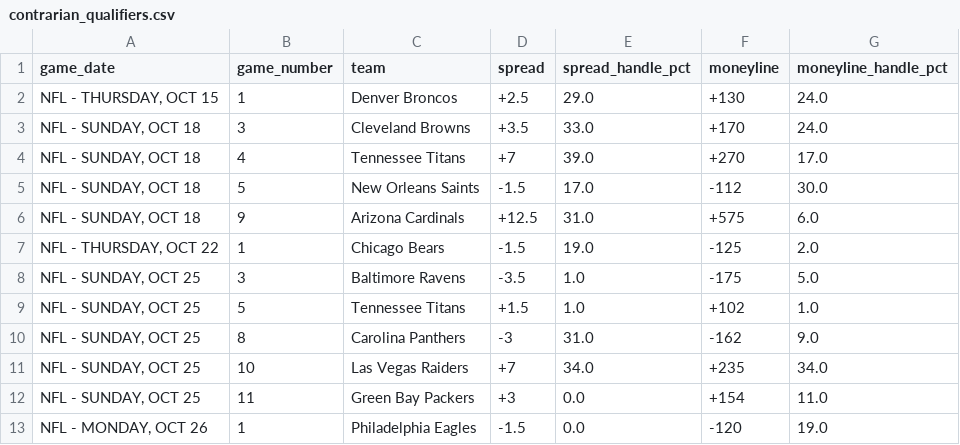
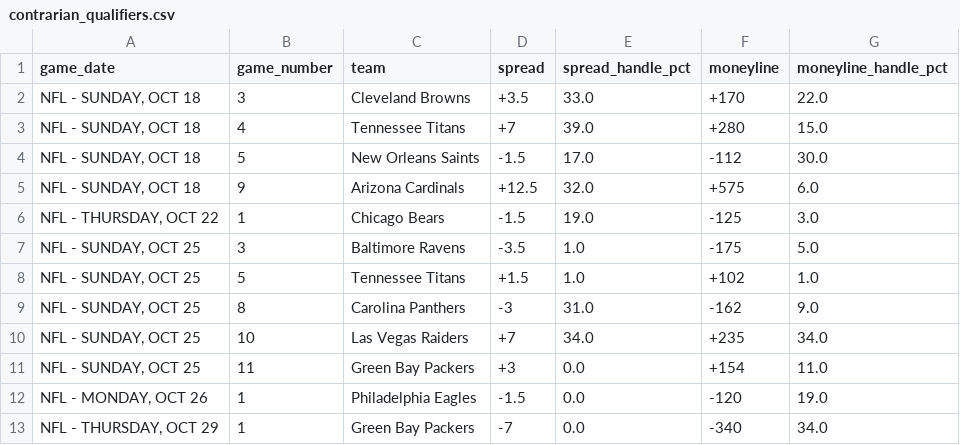
Before and after one commit to nevdesh/nfl-contrarian-dashboard, a CSV file: data/contrarian_qualifiers.csv, drawn as a sheet.

```diff
--- a/data/contrarian_qualifiers.csv
+++ b/data/contrarian_qualifiers.csv
@@ -1,8 +1,7 @@
 game_date,game_number,team,spread,spread_handle_pct,moneyline,moneyline_handle_pct
-"NFL - THURSDAY, OCT 15",1,Denver Broncos,+2.5,29.0,+130,24.0
-"NFL - SUNDAY, OCT 18",3,Cleveland Browns,+3.5,33.0,+170,24.0
-"NFL - SUNDAY, OCT 18",4,Tennessee Titans,+7,39.0,+270,17.0
+"NFL - SUNDAY, OCT 18",3,Cleveland Browns,+3.5,33.0,+170,22.0
+"NFL - SUNDAY, OCT 18",4,Tennessee Titans,+7,39.0,+280,15.0
 "NFL - SUNDAY, OCT 18",5,New Orleans Saints,-1.5,17.0,-112,30.0
-"NFL - SUNDAY, OCT 18",9,Arizona Cardinals,+12.5,31.0,+575,6.0
-"NFL - THURSDAY, OCT 22",1,Chicago Bears,-1.5,19.0,-125,2.0
+"NFL - SUNDAY, OCT 18",9,Arizona Cardinals,+12.5,32.0,+575,6.0
+"NFL - THURSDAY, OCT 22",1,Chicago Bears,-1.5,19.0,-125,3.0
 "NFL - SUNDAY, OCT 25",3,Baltimore Ravens,-3.5,1.0,-175,5.0
@@ -13 +12,2 @@ game_date,game_number,team,spread,spread_handle_pct,moneyline,moneyline_handle_p
 "NFL - MONDAY, OCT 26",1,Philadelphia Eagles,-1.5,0.0,-120,19.0
+"NFL - THURSDAY, OCT 29",1,Green Bay Packers,-7,0.0,-340,34.0
```
Also changed, not shown: 1 other file.
